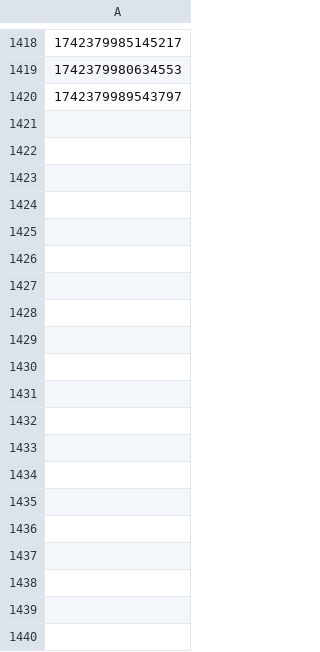
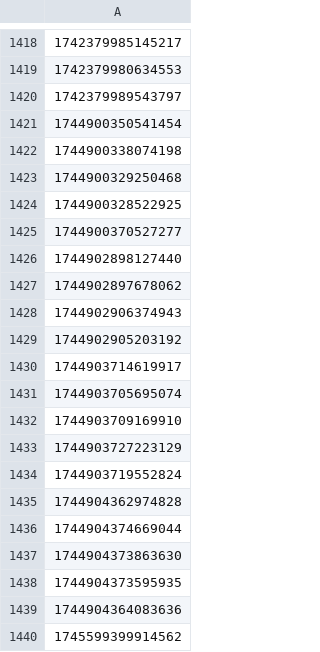
Before and after one commit to hmcts/et-performance, a CSV file: E1Cases.csv, drawn as a sheet; only a part is shown, gaps mark what is left out; the diff covers the shown part only; the diff names each change by its address in the sheet, - before the commit and + after, or states it on an @@ line.

```diff
--- a/E1Cases.csv
+++ b/E1Cases.csv
+row 1421: 1744900350541454
+row 1422: 1744900338074198
+row 1423: 1744900329250468
+row 1424: 1744900328522925
+row 1425: 1744900370527277
+row 1426: 1744902898127440
+row 1427: 1744902897678062
+row 1428: 1744902906374943
+row 1429: 1744902905203192
+row 1430: 1744903714619917
+row 1431: 1744903705695074
+row 1432: 1744903709169910
+row 1433: 1744903727223129
+row 1434: 1744903719552824
+row 1435: 1744904362974828
+row 1436: 1744904374669044
+row 1437: 1744904373863630
+row 1438: 1744904373595935
+row 1439: 1744904364083636
+row 1440: 1745599399914562
```
Also changed, not shown: 47 added rows elsewhere in this file, 17 other files.
